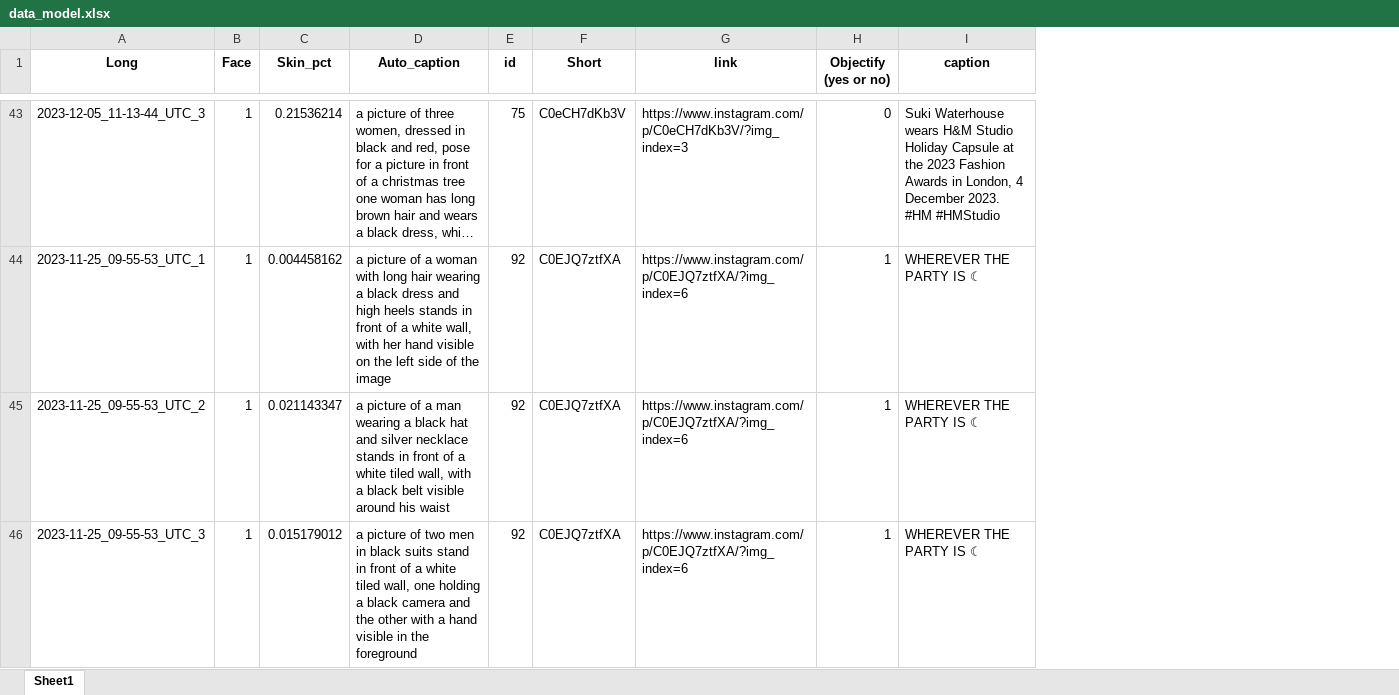
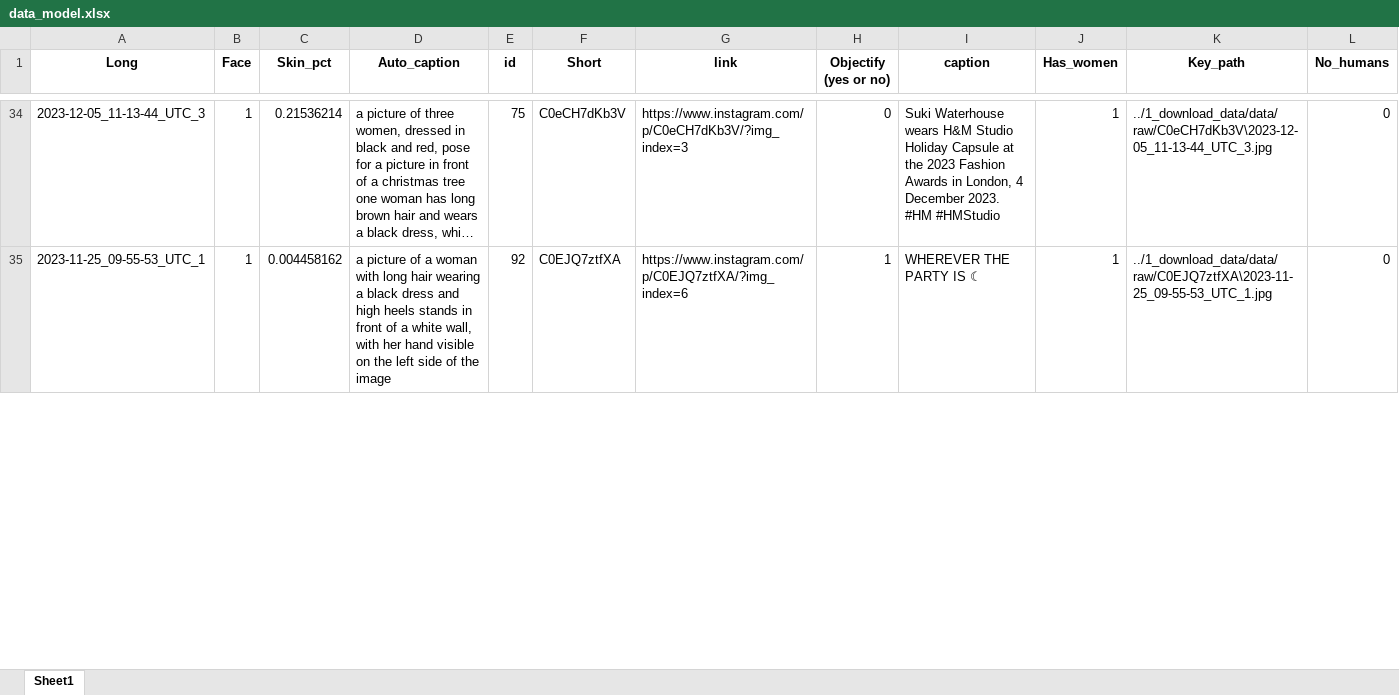
Before and after one commit to danielgvb/network_science, an Excel workbook: 0_data/data_model.xlsx, sheet Sheet1, drawn as a sheet; only a part is shown, gaps mark what is left out; long unchanged cells end in …; values as stored, in another font and other column widths than the file's, no borders; removed rows and columns are numbered as before the commit, all else as after; the diff covers the shown part only; the diff names each change by its address in the sheet, - before the commit and + after, or states it on an @@ line.

Commit message:
drop non relevant posts + ml model

```diff
--- a/0_data/data_model.xlsx (sheet Sheet1)
+++ b/0_data/data_model.xlsx (sheet Sheet1)
+column J (Has_women), rows 34-35: 1 | 1
+column K (Key_path), rows 34-35: ../1_download_data/data/raw/C0eCH7dKb3V\2023-12-05_11-13-44_UTC_3.jpg | ../1_download_data/data/raw/C0EJQ7ztfXA\2023-11-25_09-55-53_UTC_1.jpg
+column L (No_humans), rows 34-35: 0 | 0
-row 45: 2023-11-25_09-55-53_UTC_2 | 1 | 0.021143347 | a picture of a man wearing a black hat and silver necklace stands in front of a white tiled wall, with a black belt visible around his waist | 92 | C0EJQ7ztfXA | https://www.instagram.com/p/C0EJQ7ztfXA/?img_index=6 | 1 | WHEREVER THE PARTY IS ☾
-row 46: 2023-11-25_09-55-53_UTC_3 | 1 | 0.015179012 | a picture of two men in black suits stand in front of a white tiled wall, one holding a black camera and the other with a hand visible in the foreground | 92 | C0EJQ7ztfXA | https://www.instagram.com/p/C0EJQ7ztfXA/?img_index=6 | 1 | WHEREVER THE PARTY IS ☾
```
Also changed, not shown: 100 removed rows elsewhere in this sheet, 16 other files.
